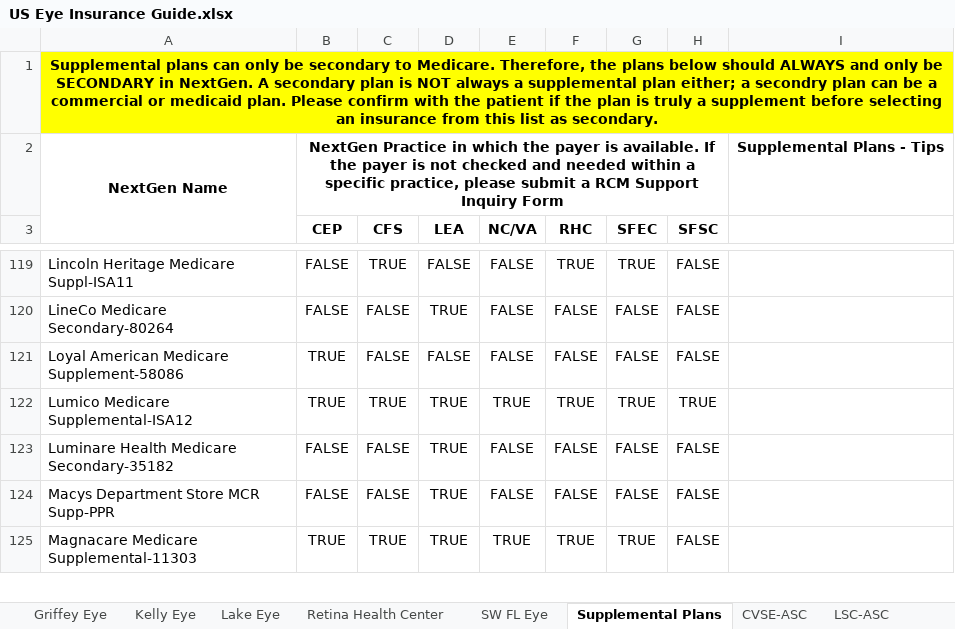
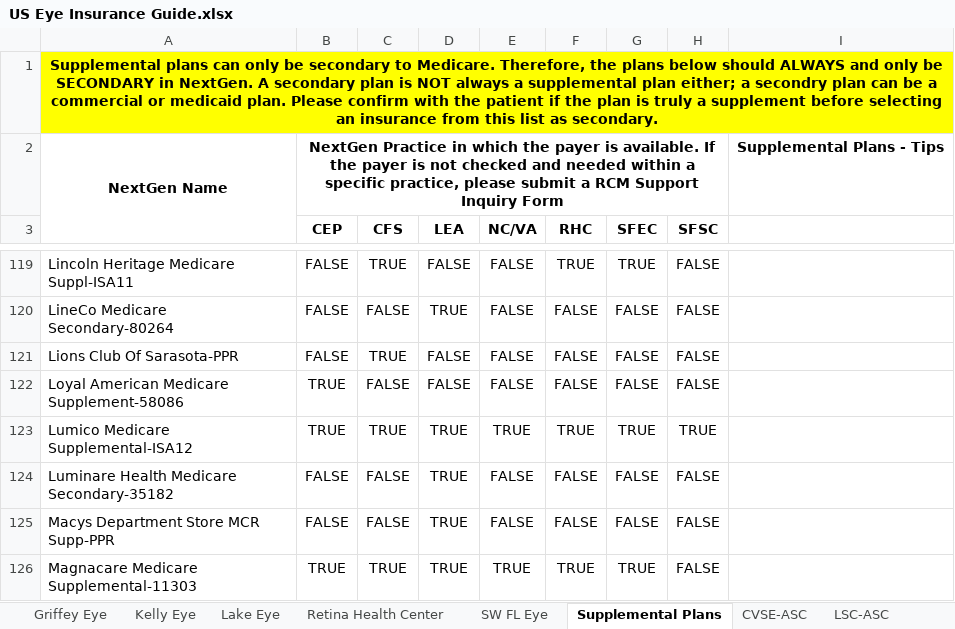
Before and after one commit to wak1616/PAC, an Excel workbook: US Eye Insurance Guide.xlsx, sheet Supplemental Plans, drawn as a sheet; only a part is shown, gaps mark what is left out; values as stored, in another font and other column widths than the file's, no borders; the diff names each change by its address in the sheet, - before the commit and + after, or states it on an @@ line.

```diff
--- a/US Eye Insurance Guide.xlsx (sheet Supplemental Plans)
+++ b/US Eye Insurance Guide.xlsx (sheet Supplemental Plans)
+row 121: Lions Club Of Sarasota-PPR | FALSE | TRUE | FALSE | FALSE | FALSE | FALSE | FALSE
```
Also changed, not shown: sheet SW FL Eye, sheet Retina Health Center.
